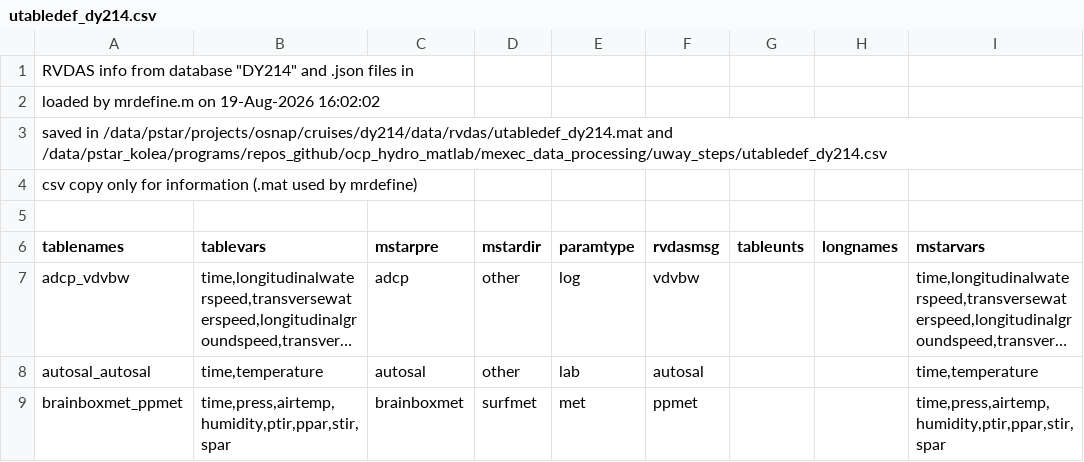
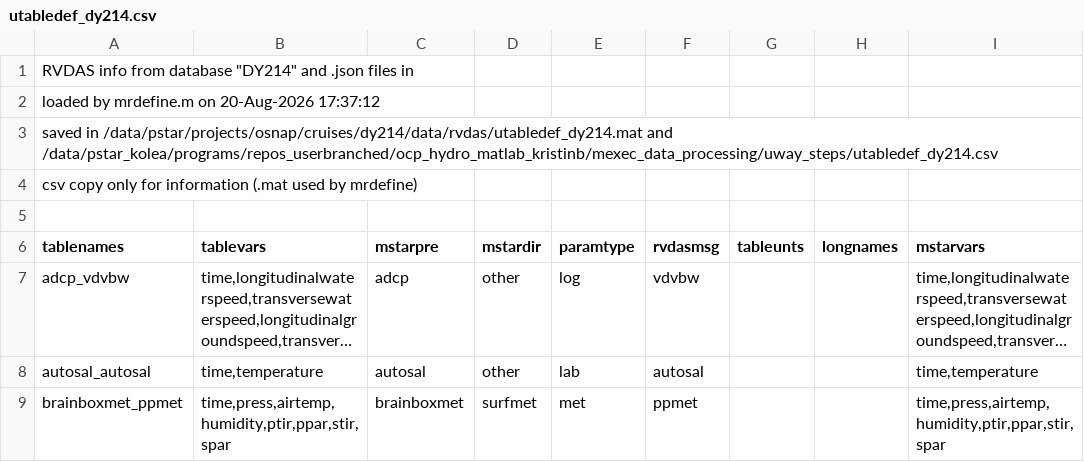
Before and after one commit to NOC-OCP/ocp_hydro_matlab, a CSV file: mexec_data_processing/uway_steps/utabledef_dy214.csv, drawn as a sheet; only a part is shown; long unchanged cells end in …; the diff names each change by its address in the sheet, - before the commit and + after, or states it on an @@ line.

Commit message:
Updated uway lookup table

```diff
--- a/mexec_data_processing/uway_steps/utabledef_dy214.csv
+++ b/mexec_data_processing/uway_steps/utabledef_dy214.csv
-A2 (tablenames): loaded by mrdefine.m on 19-Aug-2026 16:02:02
+A2 (tablenames): loaded by mrdefine.m on 20-Aug-2026 17:37:12
-A3 (tablenames): …/data/pstar/projects/osnap/cruises/dy214/data/rvdas/utabledef_dy214.mat and /data/pstar_kolea/programs/repos_github/ocp_hydro_matlab/mexec_data_processing/uway_steps/utabledef_dy214.csv
+A3 (tablenames): …/data/pstar/projects/osnap/cruises/dy214/data/rvdas/utabledef_dy214.mat and /data/pstar_kolea/programs/repos_userbranched/ocp_hydro_matlab_kristinb/mexec_data_processing/uway_steps/utabledef_dy214.csv
```
